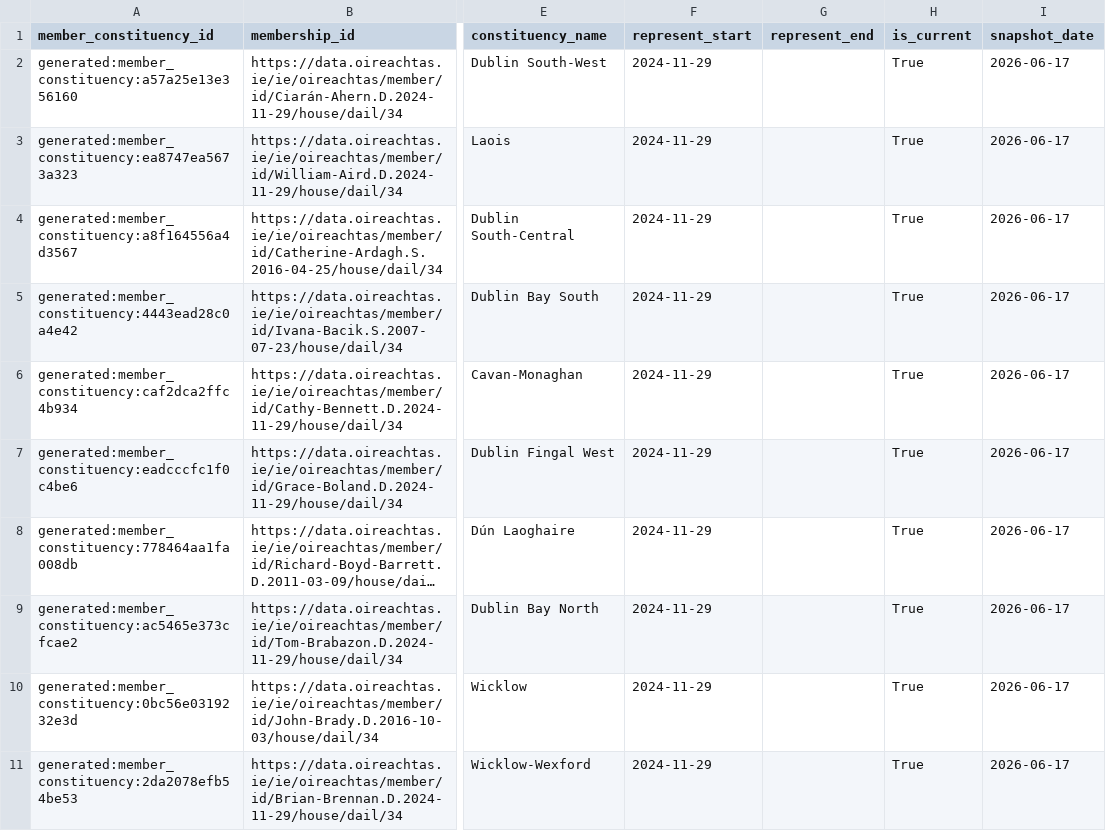
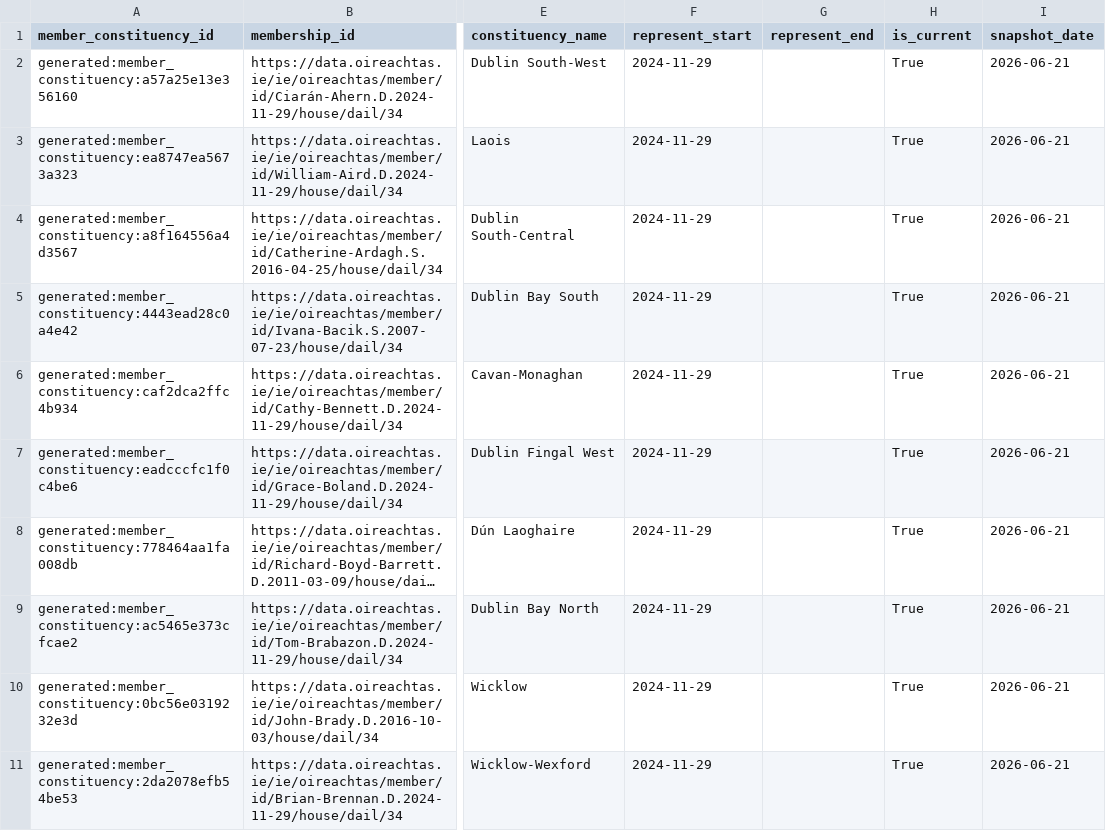
Before and after one commit to eirepolitic/eirepolitic-data-pipeline, a CSV file: review/silver_member_constituencies/latest/sample.csv, drawn as a sheet; only a part is shown, gaps mark what is left out; long unchanged cells end in …; the diff names each change by its address in the sheet, - before the commit and + after, or states it on an @@ line.

```diff
--- a/review/silver_member_constituencies/latest/sample.csv
+++ b/review/silver_member_constituencies/latest/sample.csv
-I2:I11 (snapshot_date): 2026-06-17
+I2:I11 (snapshot_date): 2026-06-21
```
Also changed, not shown: review/silver_debate_records/latest/sample.csv, review/silver_member_memberships/latest/sample.csv, 28 other files.
